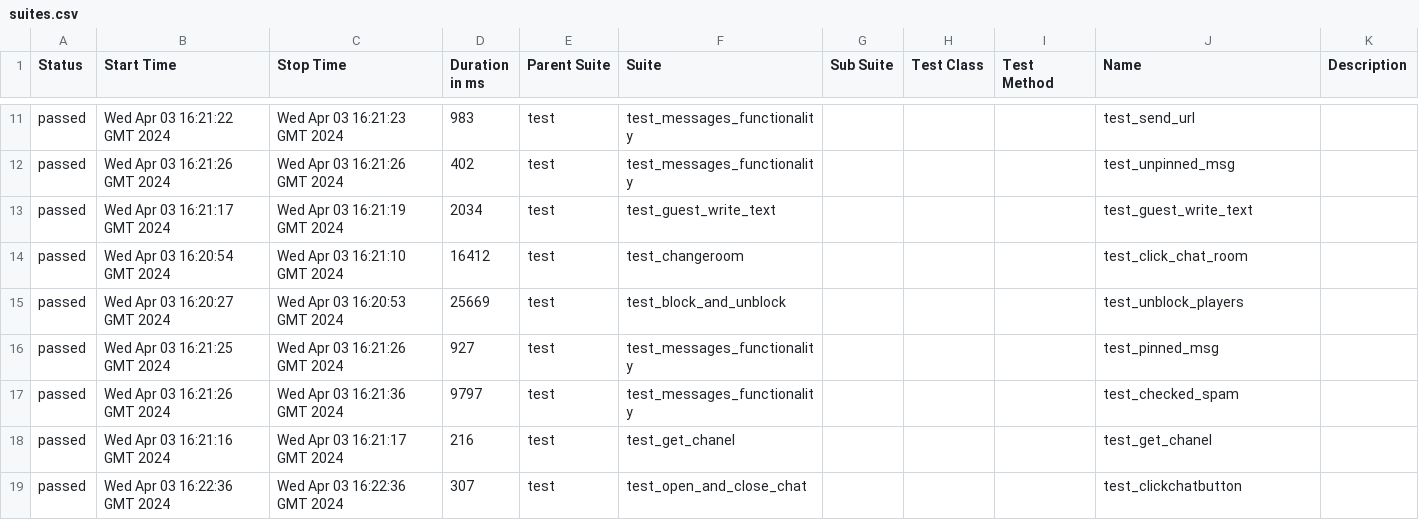
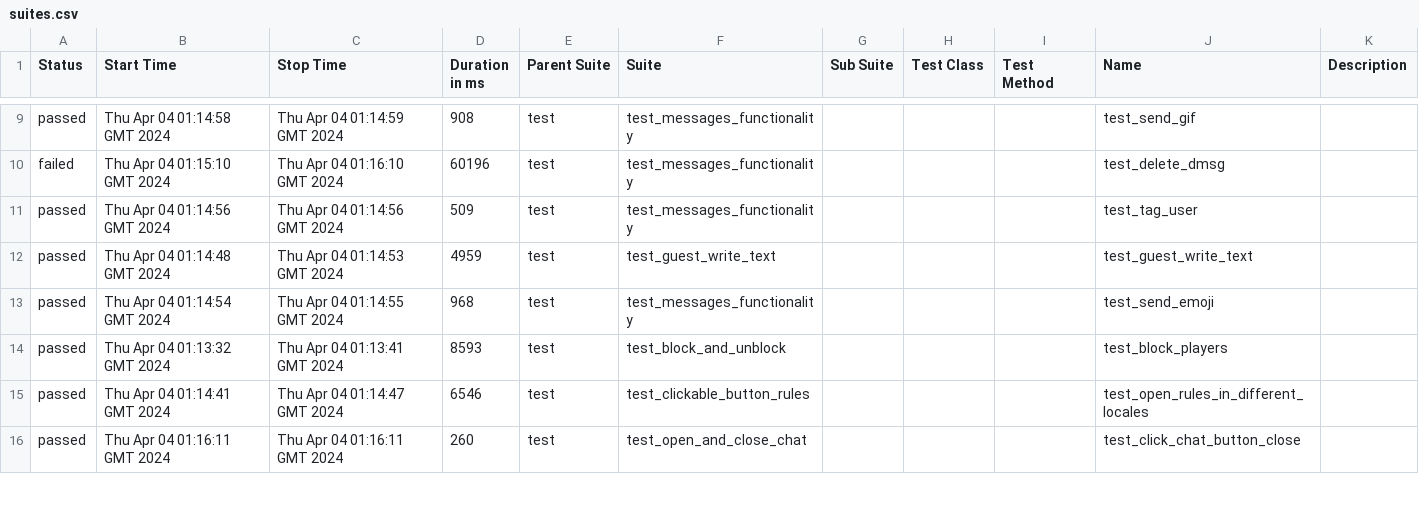
Before and after one commit to VladimirSaf95/ChatProject, a CSV file: data/suites.csv, drawn as a sheet; only a part is shown, gaps mark what is left out; the diff covers the shown part only.

Commit message:
Deploying to gh-pages from @ VladimirSaf95/ChatProject@f8869761ce681634f2fcc513194266731b66372e 🚀

```diff
--- a/data/suites.csv
+++ b/data/suites.csv
@@ -11,9 +9,8 @@
-"passed","Wed Apr 03 16:21:22 GMT 2024","Wed Apr 03 16:21:23 GMT 2024","983","test","test_messages_functionality","","","","test_send_url",""
-"passed","Wed Apr 03 16:21:26 GMT 2024","Wed Apr 03 16:21:26 GMT 2024","402","test","test_messages_functionality","","","","test_unpinned_msg",""
-"passed","Wed Apr 03 16:21:17 GMT 2024","Wed Apr 03 16:21:19 GMT 2024","2034","test","test_guest_write_text","","","","test_guest_write_text",""
-"passed","Wed Apr 03 16:20:54 GMT 2024","Wed Apr 03 16:21:10 GMT 2024","16412","test","test_changeroom","","","","test_click_chat_room",""
-"passed","Wed Apr 03 16:20:27 GMT 2024","Wed Apr 03 16:20:53 GMT 2024","25669","test","test_block_and_unblock","","","","test_unblock_players",""
-"passed","Wed Apr 03 16:21:25 GMT 2024","Wed Apr 03 16:21:26 GMT 2024","927","test","test_messages_functionality","","","","test_pinned_msg",""
-"passed","Wed Apr 03 16:21:26 GMT 2024","Wed Apr 03 16:21:36 GMT 2024","9797","test","test_messages_functionality","","","","test_checked_spam",""
-"passed","Wed Apr 03 16:21:16 GMT 2024","Wed Apr 03 16:21:17 GMT 2024","216","test","test_get_chanel","","","","test_get_chanel",""
-"passed","Wed Apr 03 16:22:36 GMT 2024","Wed Apr 03 16:22:36 GMT 2024","307","test","test_open_and_close_chat","","","","test_clickchatbutton",""
+"passed","Thu Apr 04 01:14:58 GMT 2024","Thu Apr 04 01:14:59 GMT 2024","908","test","test_messages_functionality","","","","test_send_gif",""
+"failed","Thu Apr 04 01:15:10 GMT 2024","Thu Apr 04 01:16:10 GMT 2024","60196","test","test_messages_functionality","","","","test_delete_dmsg",""
+"passed","Thu Apr 04 01:14:56 GMT 2024","Thu Apr 04 01:14:56 GMT 2024","509","test","test_messages_functionality","","","","test_tag_user",""
+"passed","Thu Apr 04 01:14:48 GMT 2024","Thu Apr 04 01:14:53 GMT 2024","4959","test","test_guest_write_text","","","","test_guest_write_text",""
+"passed","Thu Apr 04 01:14:54 GMT 2024","Thu Apr 04 01:14:55 GMT 2024","968","test","test_messages_functionality","","","","test_send_emoji",""
+"passed","Thu Apr 04 01:13:32 GMT 2024","Thu Apr 04 01:13:41 GMT 2024","8593","test","test_block_and_unblock","","","","test_block_players",""
+"passed","Thu Apr 04 01:14:41 GMT 2024","Thu Apr 04 01:14:47 GMT 2024","6546","test","test_clickable_button_rules","","","","test_open_rules_in_different_locales",""
+"passed","Thu Apr 04 01:16:11 GMT 2024","Thu Apr 04 01:16:11 GMT 2024","260","test","test_open_and_close_chat","","","","test_click_chat_button_close",""
```
Also changed, not shown: 4 added rows, 3 removed rows and 55 edited cells elsewhere in this file, data/behaviors.csv, 46 other files.
